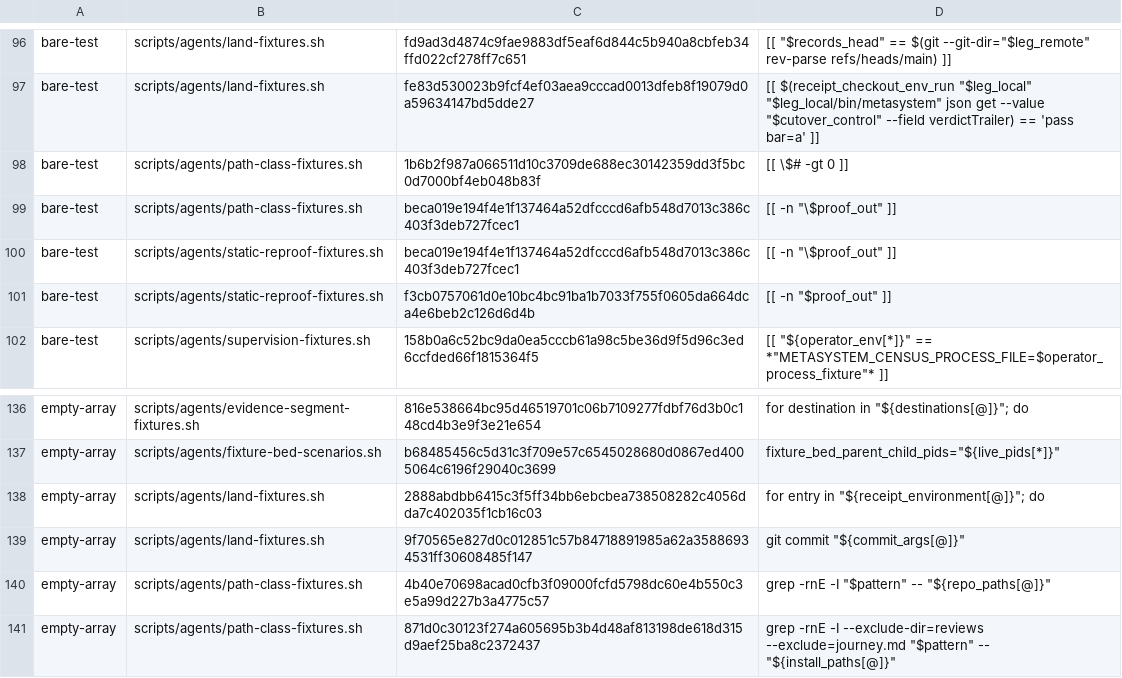
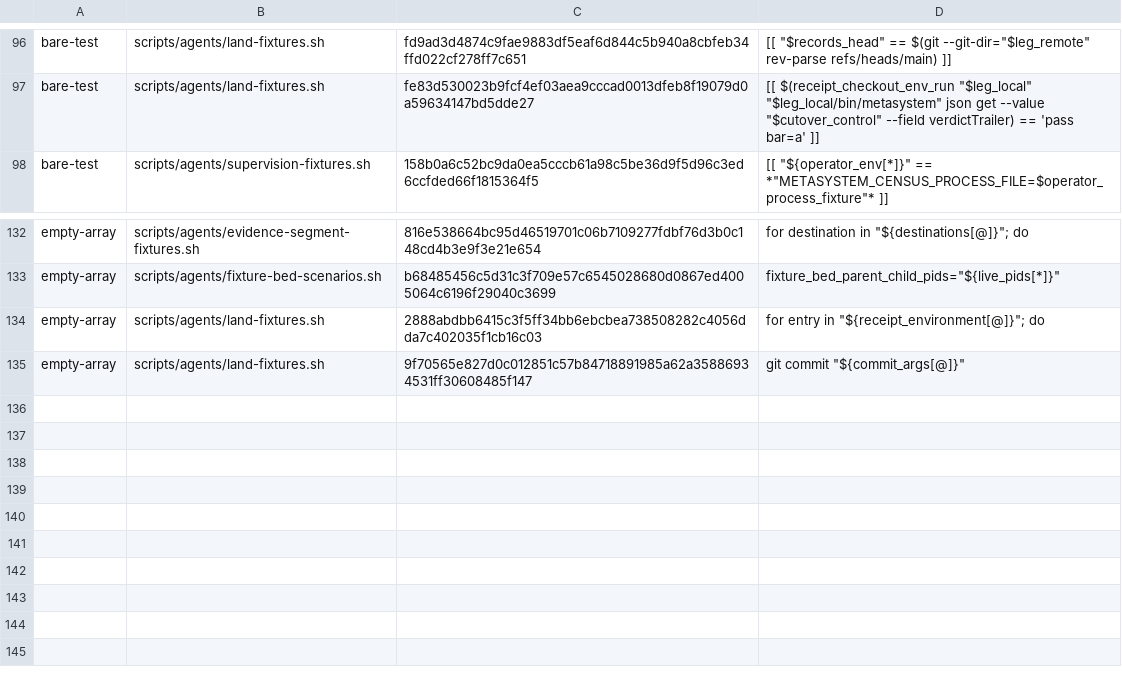
Before and after one commit to widoriezebos/agentic-tools, a TSV file: metasystem/scripts/agents/oldest-bash-allowlist.tsv, drawn as a sheet; only a part is shown, gaps mark what is left out; the diff names each change by its address in the sheet, - before the commit and + after, or states it on an @@ line.

```diff
--- a/metasystem/scripts/agents/oldest-bash-allowlist.tsv
+++ b/metasystem/scripts/agents/oldest-bash-allowlist.tsv
-row 98: bare-test | scripts/agents/path-class-fixtures.sh | 1b6b2f987a066511d10c3709de688ec30142359dd3f5bc0d7000bf4eb048b83f | [[ \$# -gt 0 ]]
-row 99: bare-test | scripts/agents/path-class-fixtures.sh | beca019e194f4e1f137464a52dfcccd6afb548d7013c386c403f3deb727fcec1 | [[ -n "\$proof_out" ]]
-row 100: bare-test | scripts/agents/static-reproof-fixtures.sh | beca019e194f4e1f137464a52dfcccd6afb548d7013c386c403f3deb727fcec1 | [[ -n "\$proof_out" ]]
-row 101: bare-test | scripts/agents/static-reproof-fixtures.sh | f3cb0757061d0e10bc4bc91ba1b7033f755f0605da664dca4e6beb2c126d6d4b | [[ -n "$proof_out" ]]
-row 140: empty-array | scripts/agents/path-class-fixtures.sh | 4b40e70698acad0cfb3f09000fcfd5798dc60e4b550c3e5a99d227b3a4775c57 | grep -rnE -I "$pattern" -- "${repo_paths[@]}"
-row 141: empty-array | scripts/agents/path-class-fixtures.sh | 871d0c30123f274a605695b3b4d48af813198de618d315d9aef25ba8c2372437 | grep -rnE -I --exclude-dir=reviews --exclude=journey.md "$pattern" -- "${install_paths[@]}"
```
Also changed, not shown: metasystem/scripts/agents/fixture-bed-groups.tsv, 6 other files.
